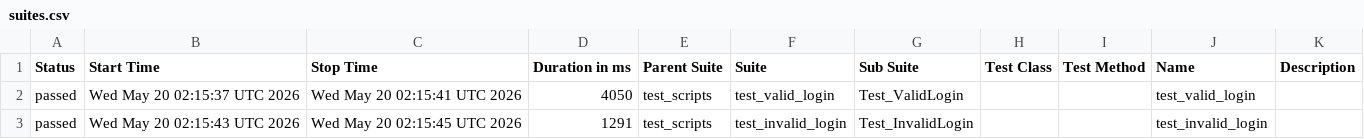
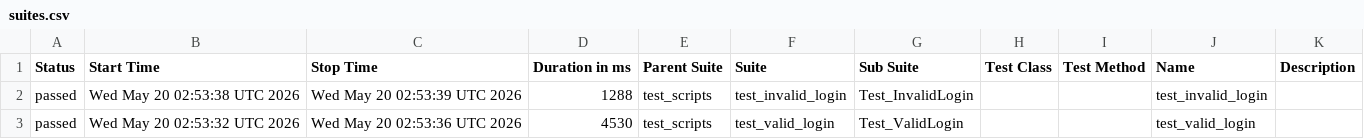
Before and after one commit to pawangl22/b154_afw_make, a CSV file: data/suites.csv, drawn as a sheet.

```diff
--- a/data/suites.csv
+++ b/data/suites.csv
@@ -1,3 +1,3 @@
 "Status","Start Time","Stop Time","Duration in ms","Parent Suite","Suite","Sub Suite","Test Class","Test Method","Name","Description"
-"passed","Wed May 20 02:15:37 UTC 2026","Wed May 20 02:15:41 UTC 2026","4050","test_scripts","test_valid_login","Test_ValidLogin","","","test_valid_login",""
-"passed","Wed May 20 02:15:43 UTC 2026","Wed May 20 02:15:45 UTC 2026","1291","test_scripts","test_invalid_login","Test_InvalidLogin","","","test_invalid_login",""
+"passed","Wed May 20 02:53:38 UTC 2026","Wed May 20 02:53:39 UTC 2026","1288","test_scripts","test_invalid_login","Test_InvalidLogin","","","test_invalid_login",""
+"passed","Wed May 20 02:53:32 UTC 2026","Wed May 20 02:53:36 UTC 2026","4530","test_scripts","test_valid_login","Test_ValidLogin","","","test_valid_login",""
```
Also changed, not shown: 24 other files.
